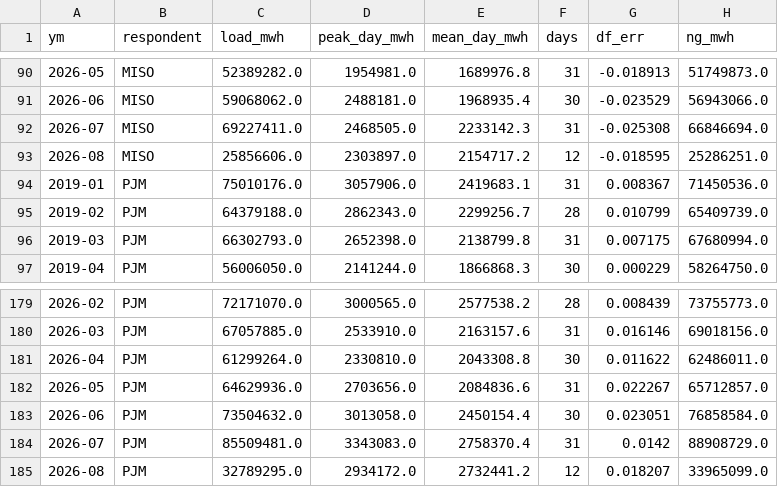
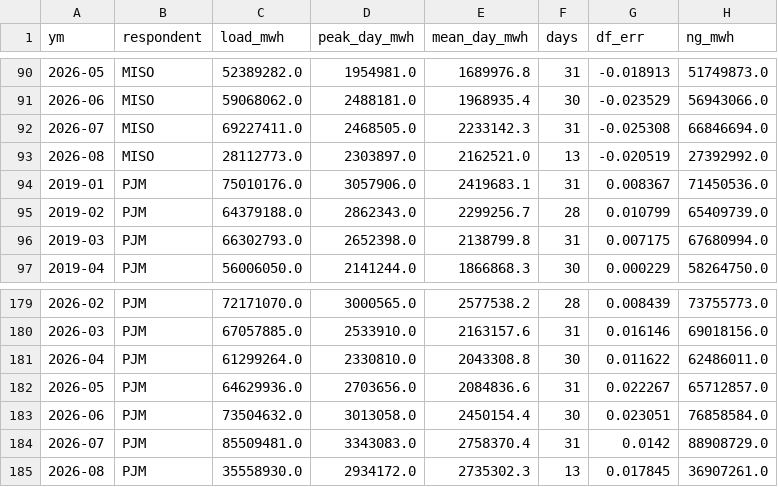
Before and after one commit to bnkim192/eia-harvester, a CSV file: eia_rto_monthly.csv, drawn as a sheet; only a part is shown, gaps mark what is left out.

```diff
--- a/eia_rto_monthly.csv
+++ b/eia_rto_monthly.csv
@@ -92,3 +92,3 @@
 2026-07,MISO,69227411.0,2468505.0,2233142.3,31,-0.025308,66846694.0
-2026-08,MISO,25856606.0,2303897.0,2154717.2,12,-0.018595,25286251.0
+2026-08,MISO,28112773.0,2303897.0,2162521.0,13,-0.020519,27392992.0
 2019-01,PJM,75010176.0,3057906.0,2419683.1,31,0.008367,71450536.0
@@ -184,2 +184,2 @@
 2026-07,PJM,85509481.0,3343083.0,2758370.4,31,0.0142,88908729.0
-2026-08,PJM,32789295.0,2934172.0,2732441.2,12,0.018207,33965099.0
+2026-08,PJM,35558930.0,2934172.0,2735302.3,13,0.017845,36907261.0
```
Also changed, not shown: backtest_scorecard.csv, fx_krw_monthly.csv, 14 other files.
